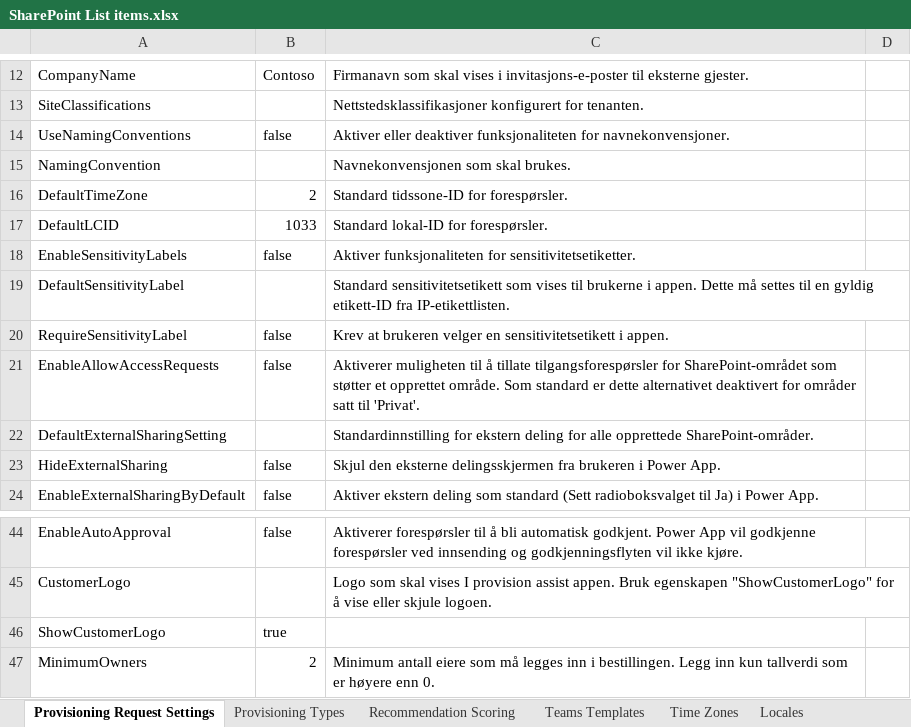
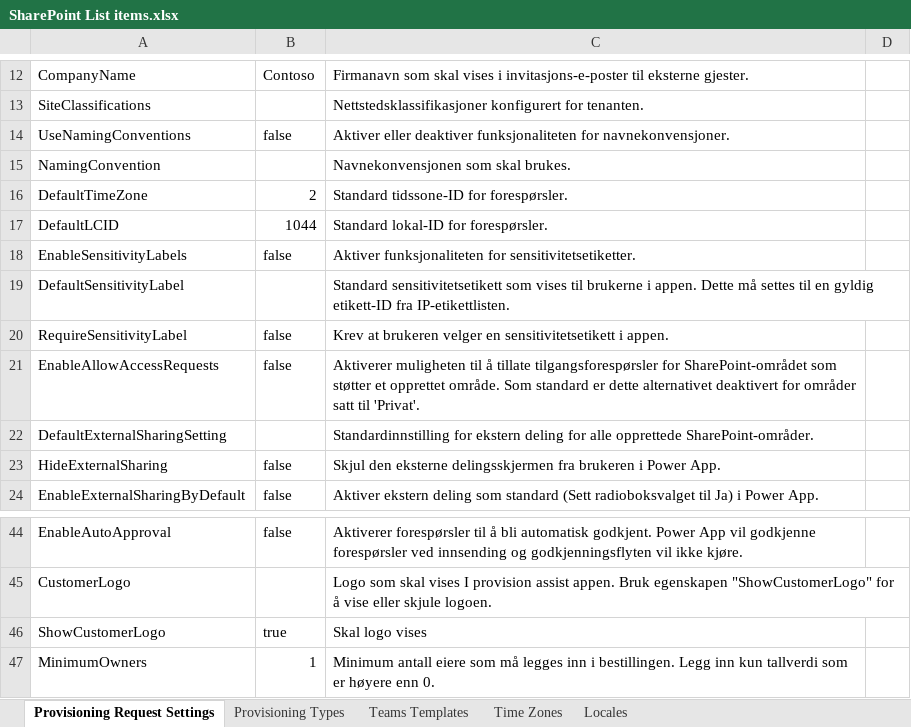
Before and after one commit to Puzzlepart/bestillingsportalen, an Excel workbook: Source/Settings/SharePoint List items.xlsx, sheet Provisioning Request Settings, drawn as a sheet; only a part is shown, gaps mark what is left out; values as stored, in another font and other column widths than the file's, no borders; table styles not drawn; the diff names each change by its address in the sheet, - before the commit and + after, or states it on an @@ line.

Commit message:
Update default LCID set in list settings

```diff
--- a/Source/Settings/SharePoint List items.xlsx (sheet Provisioning Request Settings)
+++ b/Source/Settings/SharePoint List items.xlsx (sheet Provisioning Request Settings)
-sheet tab: Recommendation Scoring
-B17: 1033
+B17: 1044
-C46: (empty)
+C46: Skal logo vises
-B47: 2
+B47: 1
```
